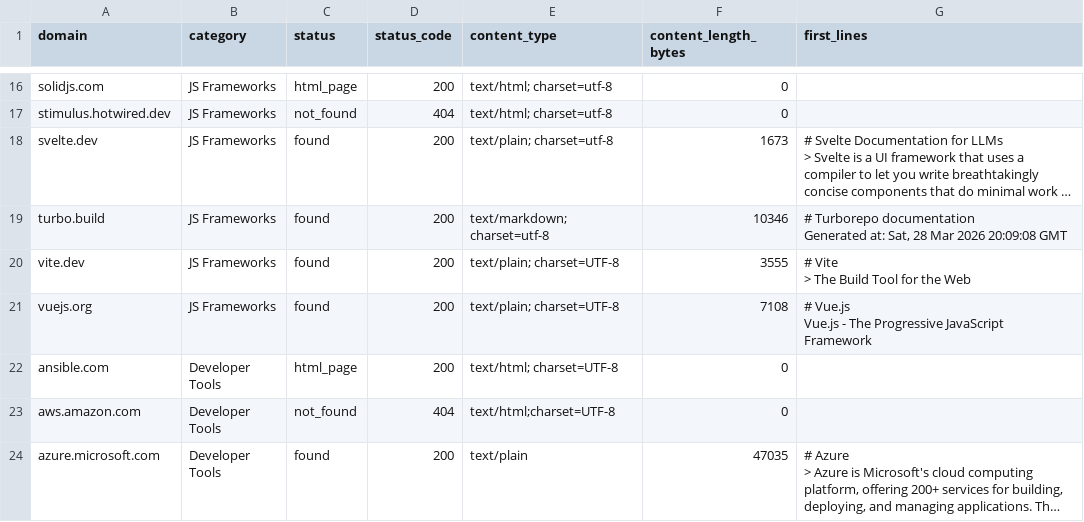
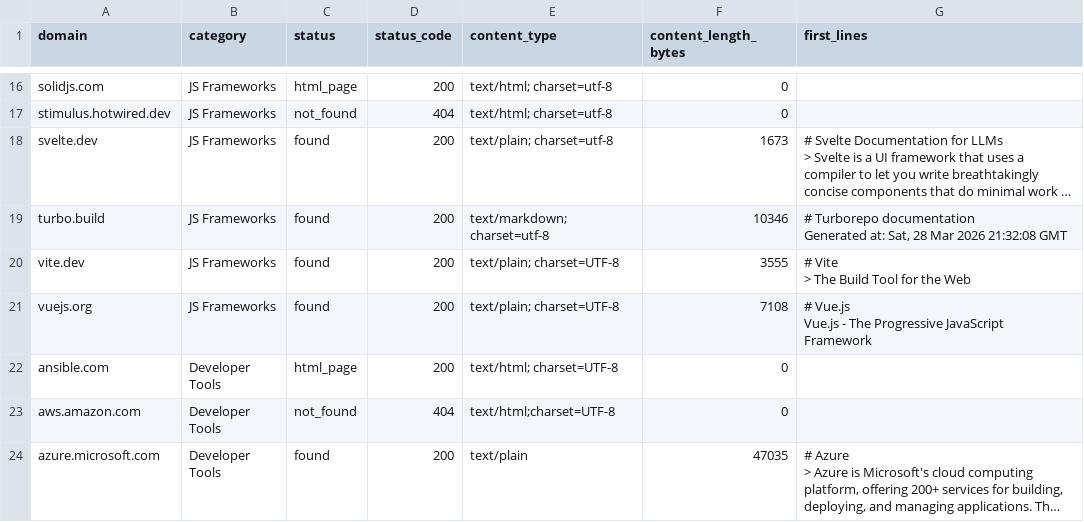
Before and after one commit to lightlayer-dev/agent-bench, a CSV file: research/llms_txt_survey.csv, drawn as a sheet; only a part is shown, gaps mark what is left out; long unchanged cells end in …; the diff names each change by its address in the sheet, - before the commit and + after, or states it on an @@ line.

```diff
--- a/research/llms_txt_survey.csv
+++ b/research/llms_txt_survey.csv
-G19 (first_lines): …Mar 2026 20:09:08 GMT
+G19 (first_lines): …Mar 2026 21:32:08 GMT
```
Also changed, not shown: research/agents_txt_survey.csv, research/robots_txt_survey.csv, 2 other files.
